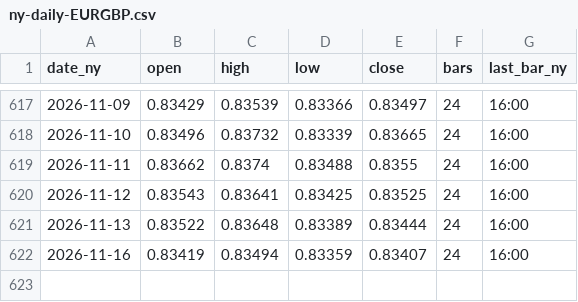
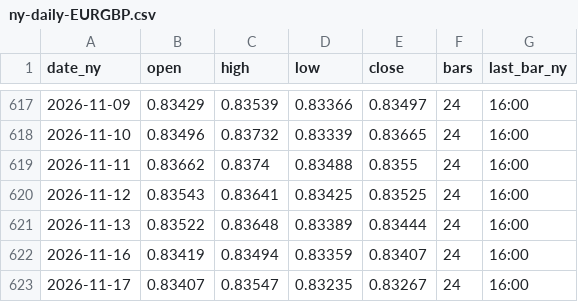
Before and after one commit to MFlab-inc/FXDaily-Levels, a CSV file: data/mtf/ny-daily-EURGBP.csv, drawn as a sheet; only a part is shown, gaps mark what is left out; the diff names each change by its address in the sheet, - before the commit and + after, or states it on an @@ line.

```diff
--- a/data/mtf/ny-daily-EURGBP.csv
+++ b/data/mtf/ny-daily-EURGBP.csv
+row 623: 2026-11-17 | 0.83407 | 0.83547 | 0.83235 | 0.83267 | 24 | 16:00
```
Also changed, not shown: data/history.csv, data/mtf/ny-daily-EURJPY.csv, 18 other files.
